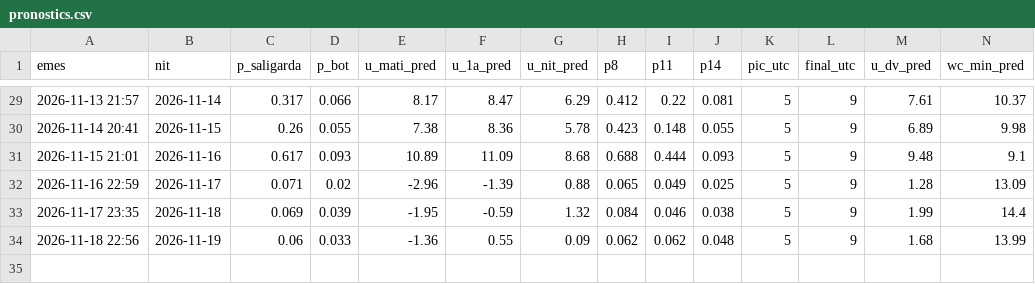
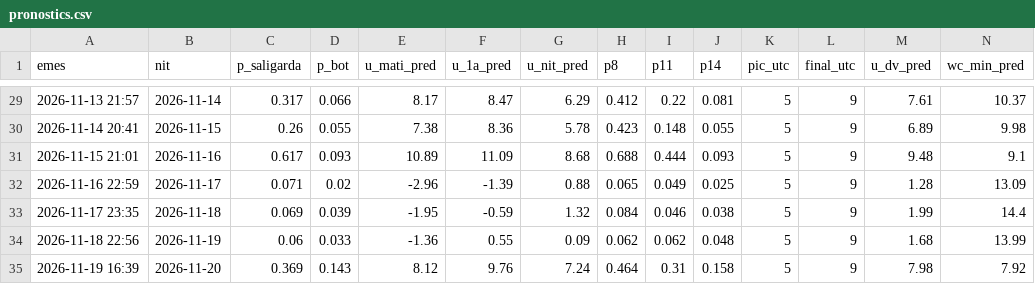
Before and after one commit to adriabarbeta/saligarda, a CSV file: derived/pronostics.csv, drawn as a sheet; only a part is shown, gaps mark what is left out; rows hold the shown columns only; the diff names each change by its address in the sheet, - before the commit and + after, or states it on an @@ line.

```diff
--- a/derived/pronostics.csv
+++ b/derived/pronostics.csv
+row 35: 2026-11-19 16:39 | 2026-11-20 | 0.369 | 0.143 | 8.12 | 9.76 | 7.24 | 0.464 | 0.31 | 0.158 | 5 | 9 | 7.98 | 7.92
```
Also changed, not shown: derived/posts_x.csv, 4 other files.
